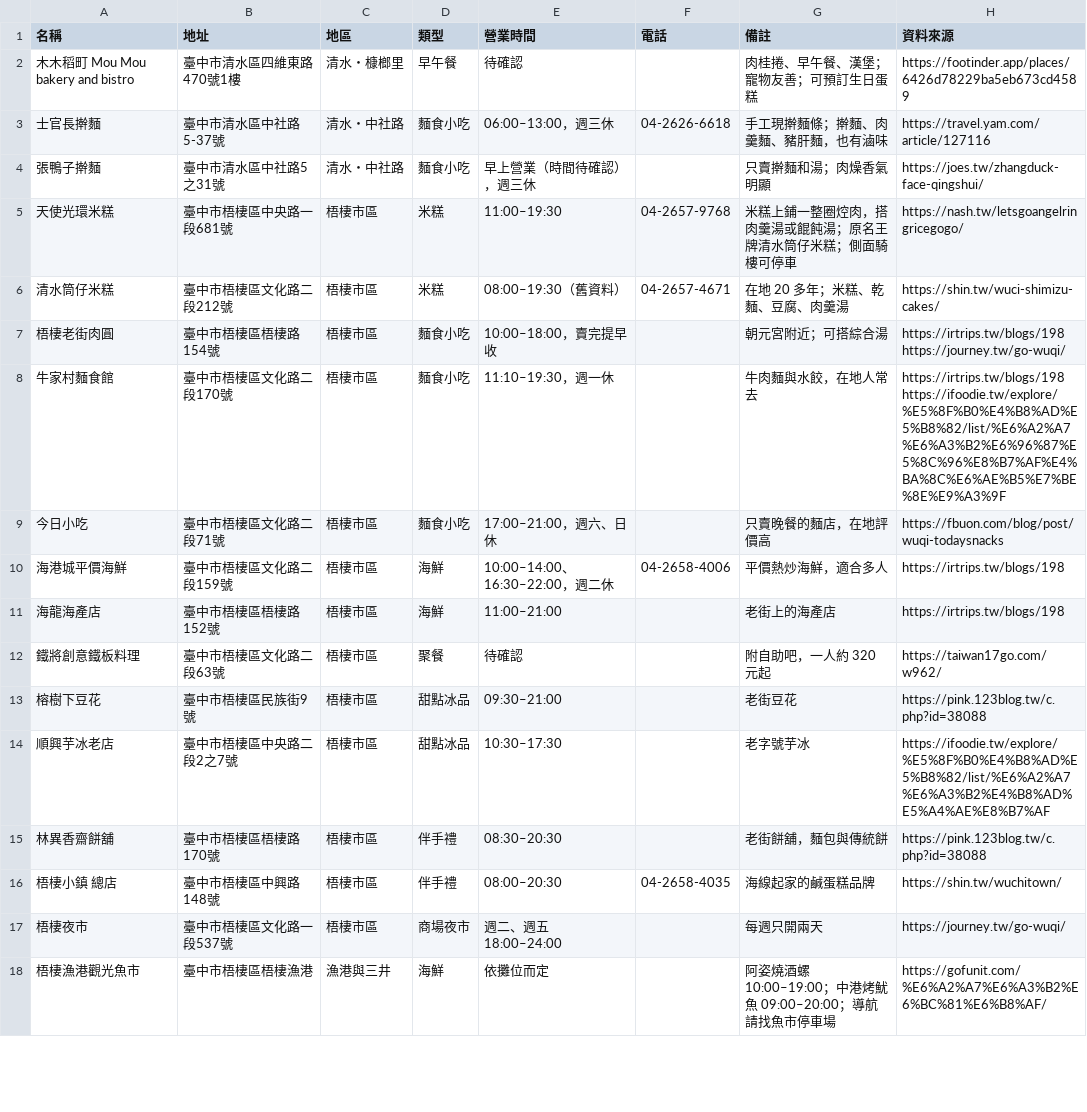
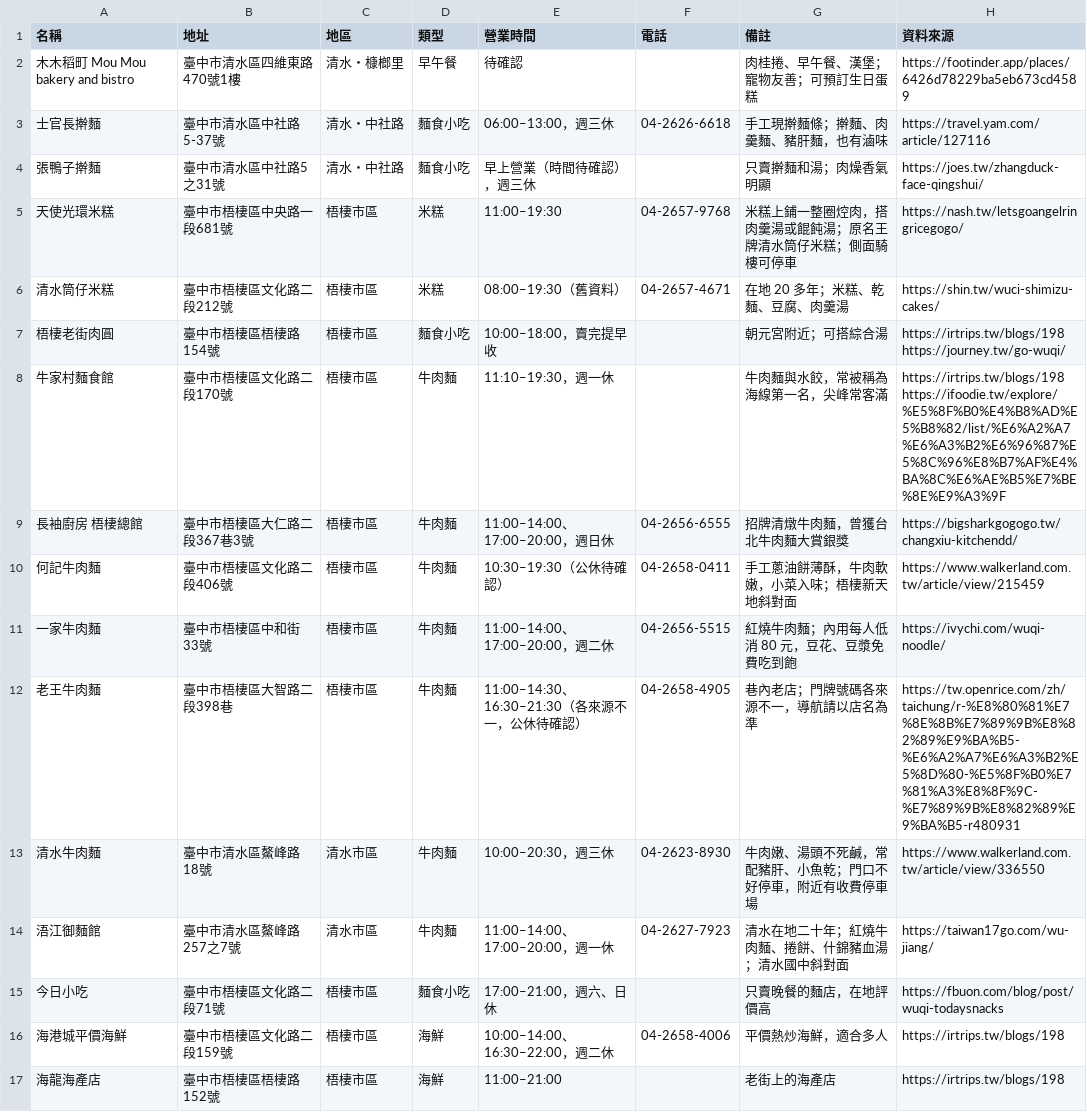
Before and after one commit to c0923875542-create/csl54, a CSV file: food-map/food-map.csv, drawn as a sheet; only a part is shown; the shorter side is filled out with more unchanged rows.

```diff
--- a/food-map/food-map.csv
+++ b/food-map/food-map.csv
@@ -7,3 +7,9 @@
 梧棲老街肉圓,臺中市梧棲區梧棲路154號,梧棲市區,麵食小吃,10:00–18:00，賣完提早收,,朝元宮附近；可搭綜合湯,https://irtrips.tw/blogs/198 https://journey.tw/go-wuqi/
-牛家村麵食館,臺中市梧棲區文化路二段170號,梧棲市區,麵食小吃,11:10–19:30，週一休,,牛肉麵與水餃，在地人常去,https://irtrips.tw/blogs/198 https://ifoodie.tw/explore/%E5%8F%B0%E4%B8%AD%E5%B8%82/list/%E6%A2%A7%E6%A3%B2%E6%96%87%E5%8C%96%E8%B7%AF%E4%BA%8C%E6%AE%B5%E7%BE%8E%E9%A3%9F
+牛家村麵食館,臺中市梧棲區文化路二段170號,梧棲市區,牛肉麵,11:10–19:30，週一休,,牛肉麵與水餃，常被稱為海線第一名，尖峰常客滿,https://irtrips.tw/blogs/198 https://ifoodie.tw/explore/%E5%8F%B0%E4%B8%AD%E5%B8%82/list/%E6%A2%A7%E6%A3%B2%E6%96%87%E5%8C%96%E8%B7%AF%E4%BA%8C%E6%AE%B5%E7%BE%8E%E9%A3%9F
+長袖廚房 梧棲總館,臺中市梧棲區大仁路二段367巷3號,梧棲市區,牛肉麵,11:00–14:00、17:00–20:00，週日休,04-2656-6555,招牌清燉牛肉麵，曾獲台北牛肉麵大賞銀獎,https://bigsharkgogogo.tw/changxiu-kitchendd/
+何記牛肉麵,臺中市梧棲區文化路二段406號,梧棲市區,牛肉麵,10:30–19:30（公休待確認）,04-2658-0411,手工蔥油餅薄酥，牛肉軟嫩，小菜入味；梧棲新天地斜對面,https://www.walkerland.com.tw/article/view/215459
+一家牛肉麵,臺中市梧棲區中和街33號,梧棲市區,牛肉麵,11:00–14:00、17:00–20:00，週二休,04-2656-5515,紅燒牛肉麵；內用每人低消 80 元，豆花、豆漿免費吃到飽,https://ivychi.com/wuqi-noodle/
+老王牛肉麵,臺中市梧棲區大智路二段398巷,梧棲市區,牛肉麵,11:00–14:30、16:30–21:30（各來源不一，公休待確認）,04-2658-4905,巷內老店；門牌號碼各來源不一，導航請以店名為準,https://tw.openrice.com/zh/taichung/r-%E8%80%81%E7%8E%8B%E7%89%9B%E8%82%89%E9%BA%B5-%E6%A2%A7%E6%A3%B2%E5%8D%80-%E5%8F%B0%E7%81%A3%E8%8F%9C-%E7%89%9B%E8%82%89%E9%BA%B5-r480931
+清水牛肉麵,臺中市清水區鰲峰路18號,清水市區,牛肉麵,10:00–20:30，週三休,04-2623-8930,牛肉嫩、湯頭不死鹹，常配豬肝、小魚乾；門口不好停車，附近有收費停車場,https://www.walkerland.com.tw/article/view/336550
+浯江御麵館,臺中市清水區鰲峰路257之7號,清水市區,牛肉麵,11:00–14:00、17:00–20:00，週一休,04-2627-7923,清水在地二十年；紅燒牛肉麵、捲餅、什錦豬血湯；清水國中斜對面,https://taiwan17go.com/wu-jiang/
 今日小吃,臺中市梧棲區文化路二段71號,梧棲市區,麵食小吃,17:00–21:00，週六、日休,,只賣晚餐的麵店，在地評價高,https://fbuon.com/blog/post/wuqi-todaysnacks
```
Also changed, not shown: 3 other files.
